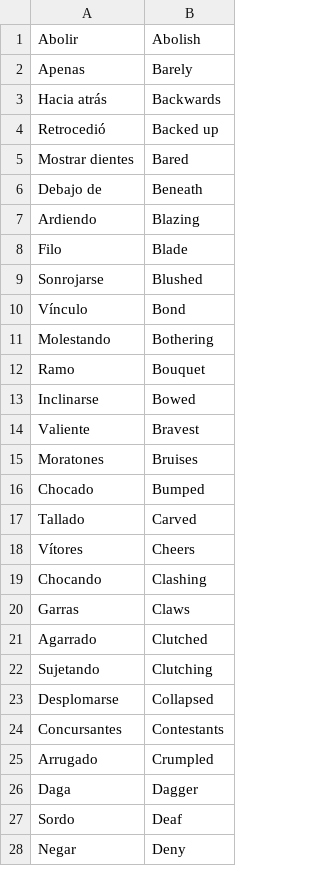
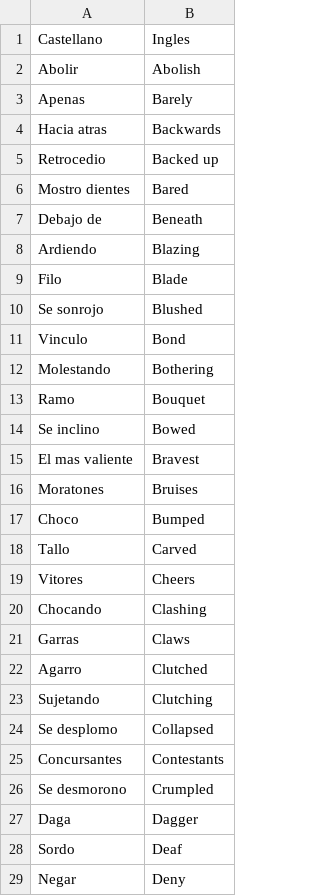
Before and after one commit to gretaclase2026/main, a CSV file: vocabulario6k-sa-44-G/vocabulariVideoWolfs.csv, drawn as a sheet; only a part is shown; the diff covers the shown part only.

Commit message:
pasast

```diff
--- a/vocabulario6k-sa-44-G/vocabulariVideoWolfs.csv
+++ b/vocabulario6k-sa-44-G/vocabulariVideoWolfs.csv
@@ -0,0 +1 @@
+ Castellano;Ingles
@@ -2,5 +3,5 @@
 Apenas;Barely
-Hacia atrás;Backwards
-Retrocedió;Backed up
-Mostrar dientes;Bared
+Hacia atras;Backwards
+Retrocedio;Backed up
+Mostro dientes;Bared
 Debajo de;Beneath
@@ -8,19 +9,19 @@ Ardiendo;Blazing
 Filo;Blade
-Sonrojarse;Blushed
-Vínculo;Bond
+Se sonrojo;Blushed
+Vinculo;Bond
 Molestando;Bothering
 Ramo;Bouquet
-Inclinarse;Bowed
-Valiente;Bravest
+Se inclino;Bowed
+El mas valiente;Bravest
 Moratones;Bruises
-Chocado;Bumped
-Tallado;Carved
-Vítores;Cheers
+Choco;Bumped
+Tallo;Carved
+Vitores;Cheers
 Chocando;Clashing
 Garras;Claws
-Agarrado;Clutched
+Agarro;Clutched
 Sujetando;Clutching
-Desplomarse;Collapsed
+Se desplomo;Collapsed
 Concursantes;Contestants
-Arrugado;Crumpled
+Se desmorono;Crumpled
 Daga;Dagger
```
Also changed, not shown: 45 edited cells elsewhere in this file.
